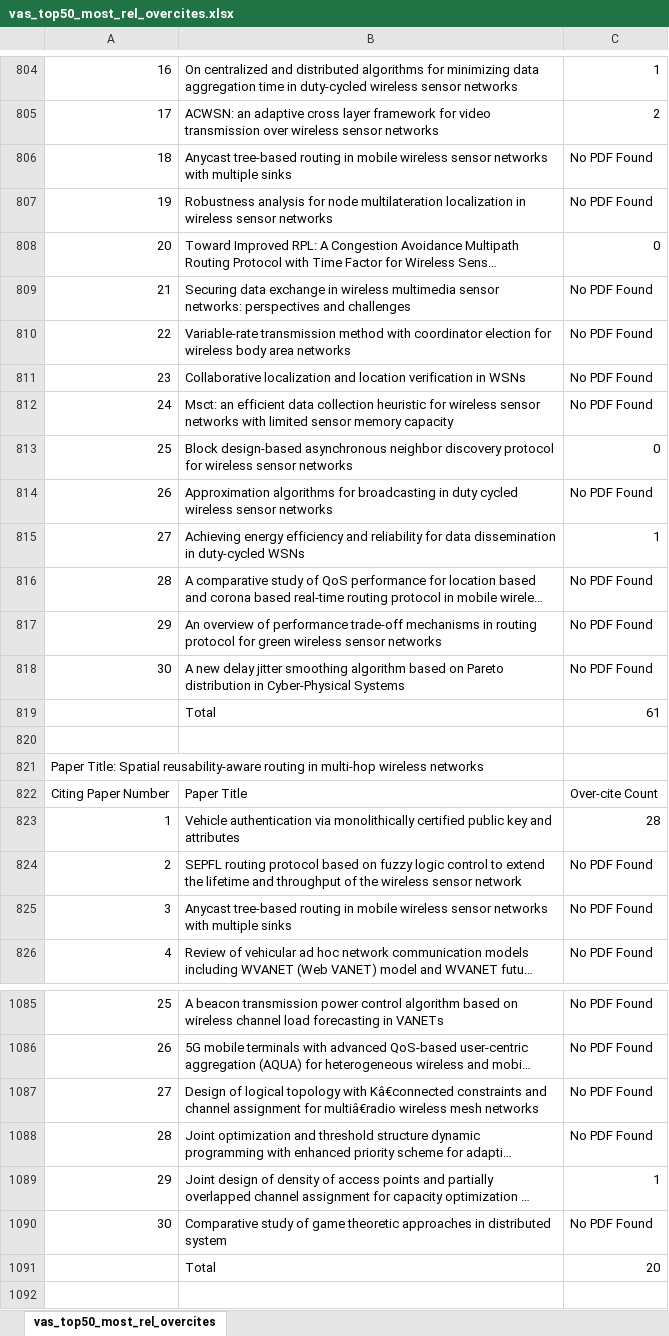
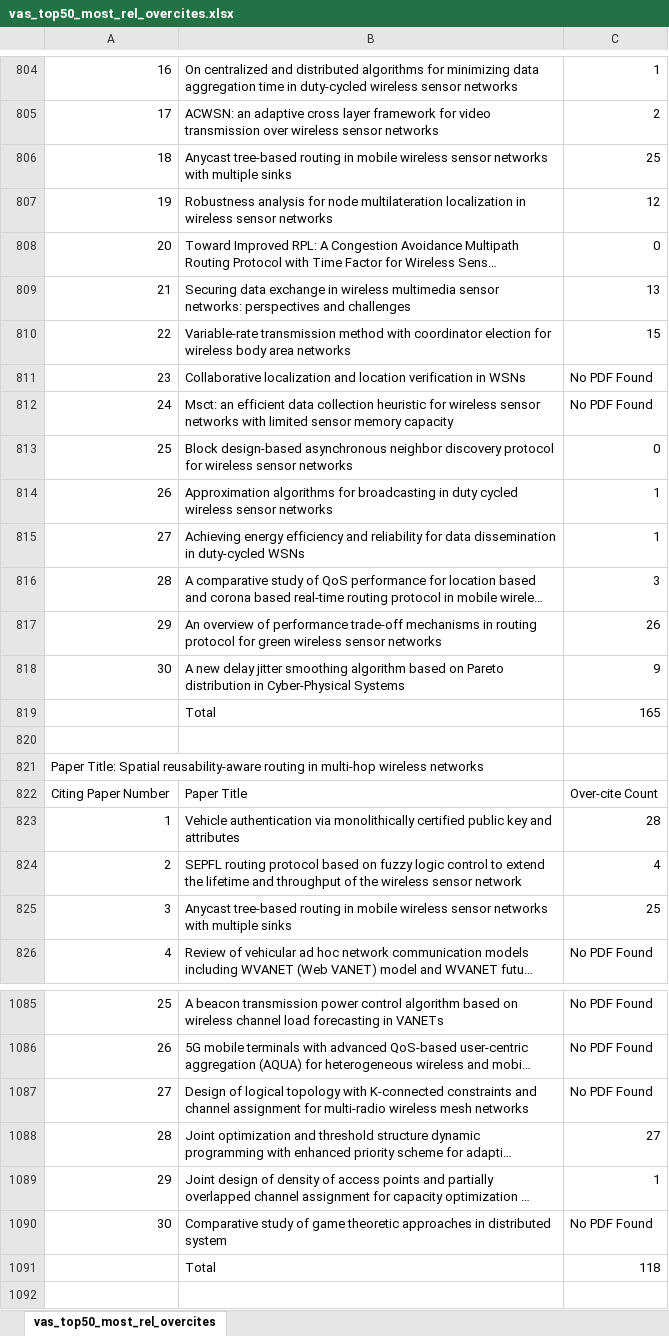
Before and after one commit to AnkaiJie/Academic-Fraud-Detector, an Excel workbook: vas_top50_most_rel_overcites.xlsx, sheet vas_top50_most_rel_overcites, drawn as a sheet; only a part is shown, gaps mark what is left out; long unchanged cells end in …; values as stored, in another font and other column widths than the file's, no borders; the diff covers the shown part only; the diff names each change by its address in the sheet, - before the commit and + after, or states it on an @@ line.

```diff
--- a/vas_top50_most_rel_overcites.xlsx (sheet vas_top50_most_rel_overcites)
+++ b/vas_top50_most_rel_overcites.xlsx (sheet vas_top50_most_rel_overcites)
-C806: No PDF Found
+C806: 25
-C807: No PDF Found
+C807: 12
-C809: No PDF Found
+C809: 13
-C810: No PDF Found
+C810: 15
-C814: No PDF Found
+C814: 1
-C816: No PDF Found
+C816: 3
-C817: No PDF Found
+C817: 26
-C818: No PDF Found
+C818: 9
-C819: 61
+C819: 165
-C824: No PDF Found
+C824: 4
-C825: No PDF Found
+C825: 25
-B1087: …topology with Kâ€connected constraints and channel assignment for multiâ€radio wireless mesh…
+B1087: …topology with K‐connected constraints and channel assignment for multi‐radio wireless mesh…
-C1088: No PDF Found
+C1088: 27
-C1091: 20
+C1091: 118
```
Also changed, not shown: 103 edited cells elsewhere in this sheet, 12 other files.
